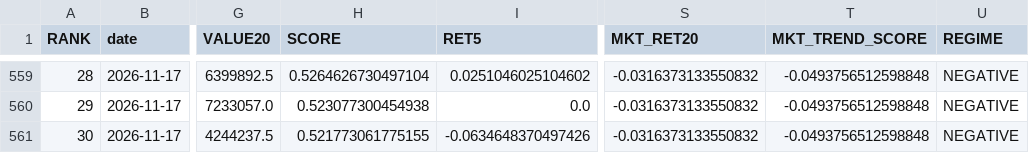
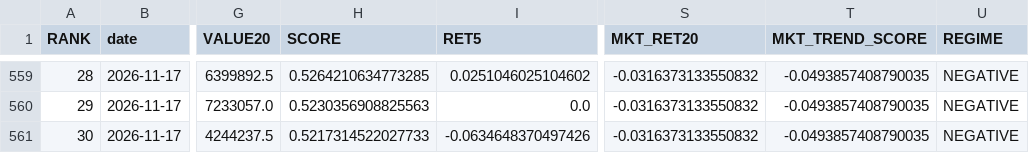
Before and after one commit to karenmanucian1-commits/TOP_5_CO_PHIEU_GPT, a CSV file: TOP5_V2_HISTORY.csv, drawn as a sheet; only a part is shown, gaps mark what is left out; the diff covers the shown part only; the diff names each change by its address in the sheet, - before the commit and + after, or states it on an @@ line.

```diff
--- a/TOP5_V2_HISTORY.csv
+++ b/TOP5_V2_HISTORY.csv
-H559 (SCORE): 0.5264626730497104
+H559 (SCORE): 0.5264210634773285
-T559:T561 (MKT_TREND_SCORE): -0.0493756512598848
+T559:T561 (MKT_TREND_SCORE): -0.0493857408790035
-H560 (SCORE): 0.523077300454938
+H560 (SCORE): 0.5230356908825563
-H561 (SCORE): 0.521773061775155
+H561 (SCORE): 0.5217314522027733
```
Also changed, not shown: 54 edited cells elsewhere in this file.
